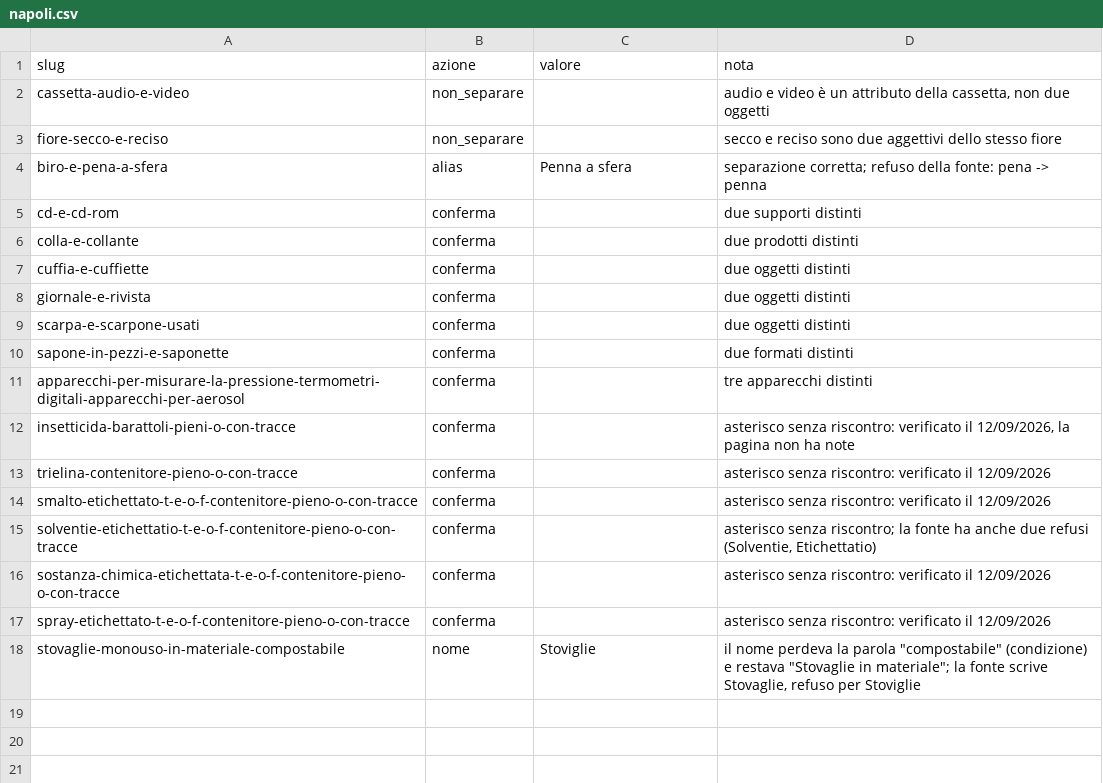
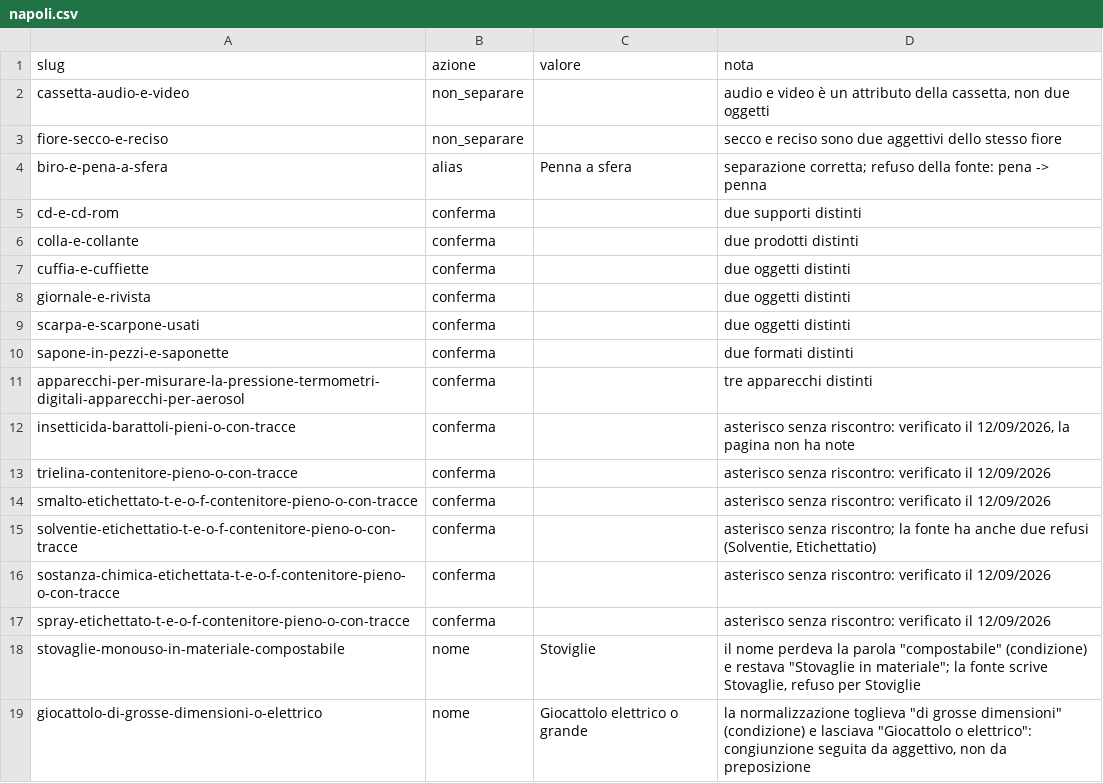
Before and after one commit to 0xSt/Assistente-raccolta-rifiuti, a CSV file: data/revisioni/napoli.csv, drawn as a sheet; the diff names each change by its address in the sheet, - before the commit and + after, or states it on an @@ line.

Commit message:
v0.40.2: un fratello non e una categoria, e la frase non deve dire piu del vero
Caso del microonde a Napoli: risposta quasi giusta, citazione falsa.

- prompt di scelta v9: una voce che nomina un altro oggetto della stessa
  categoria non e una corrispondenza. "categoria" ridefinita come contenimento,
  con il controesempio microonde/bistecchiera (D162)
- la presentazione distingue stesso_oggetto da categoria e sinonimo: "il comune
  elenca proprio questo oggetto" solo per il primo (D163)
- quinto controllo sui nomi: congiunzione seguita da aggettivo. Trova
  "Giocattolo o elettrico", revisione applicata. 5 su 902, zero falsi positivi
- tre casi nuovi nel dataset: microonde, lavatrice, frullatore

Resta aperto il difetto principale, che e di recupero: "Elettrodomestici",
"Apparecchiature elettriche ed elettroniche" e "Forno" non escono per un
microonde. Il caso in casi.jsonl lo misura.

459 test.

```diff
--- a/data/revisioni/napoli.csv
+++ b/data/revisioni/napoli.csv
+row 19: giocattolo-di-grosse-dimensioni-o-elettrico | nome | Giocattolo elettrico o grande | la normalizzazione toglieva "di grosse dimensioni" (condizione) e lasciava "Giocattolo o elettrico": congiunzione seguita da aggettivo, non da preposizione
```
Also changed, not shown: 13 other files.
